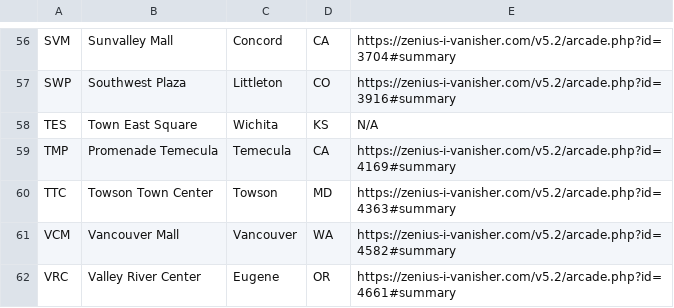
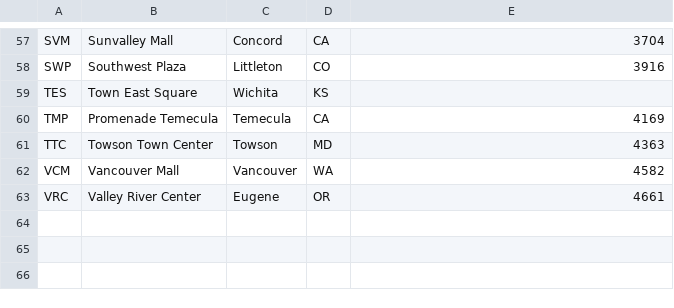
Before and after one commit to round1locations/round1locations.github.io, a CSV file: r1index.csv, drawn as a sheet; only a part is shown, gaps mark what is left out; addresses are those after the commit; the diff covers the shown part only; the diff names each change by its address in the sheet, - before the commit and + after, or states it on an @@ line.

```diff
--- a/r1index.csv
+++ b/r1index.csv
-E57: https://zenius-i-vanisher.com/v5.2/arcade.php?id=3704#summary
+E57: 3704
-E58: https://zenius-i-vanisher.com/v5.2/arcade.php?id=3916#summary
+E58: 3916
-E59: N/A
+E59: (empty)
-E60: https://zenius-i-vanisher.com/v5.2/arcade.php?id=4169#summary
+E60: 4169
-E61: https://zenius-i-vanisher.com/v5.2/arcade.php?id=4363#summary
+E61: 4363
-E62: https://zenius-i-vanisher.com/v5.2/arcade.php?id=4582#summary
+E62: 4582
-E63: https://zenius-i-vanisher.com/v5.2/arcade.php?id=4661#summary
+E63: 4661
```
Also changed, not shown: 1 added row and 55 edited cells elsewhere in this file, 1 other file.
